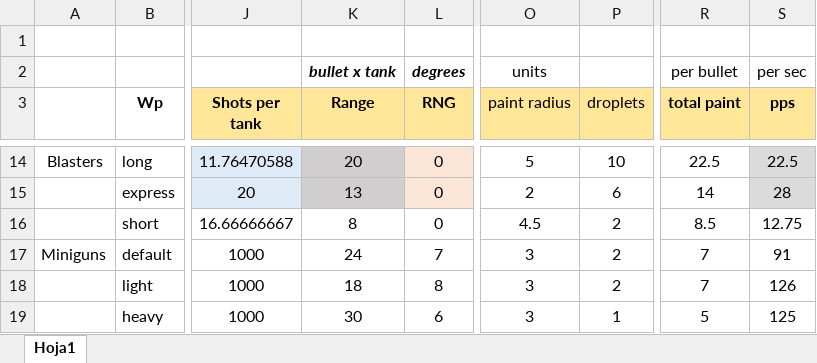
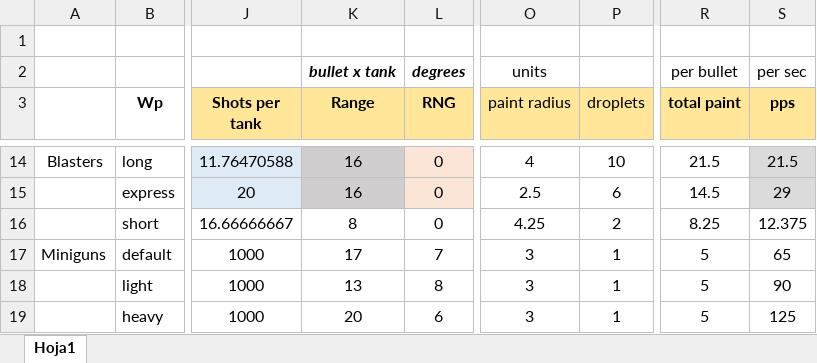
Before and after one commit to Dani-24/MultiplayerPrototype, an Excel workbook: Other/weaponsBalance.xlsx, sheet Hoja1, drawn as a sheet; only a part is shown, gaps mark what is left out; values as stored, in another font and other column widths than the file's, no borders; the diff covers the shown part only; the diff names each change by its address in the sheet, - before the commit and + after, or states it on an @@ line.

```diff
--- a/Other/weaponsBalance.xlsx (sheet Hoja1)
+++ b/Other/weaponsBalance.xlsx (sheet Hoja1)
-K14 (Range): 20
+K14 (Range): 16
-O14 (paint radius): 5
+O14 (paint radius): 4
-R14 (total paint): 22.5
+R14 (total paint): 21.5
-S14 (pps): 22.5
+S14 (pps): 21.5
-K15 (Range): 13
+K15 (Range): 16
-O15 (paint radius): 2
+O15 (paint radius): 2.5
-R15 (total paint): 14
+R15 (total paint): 14.5
-S15 (pps): 28
+S15 (pps): 29
-O16 (paint radius): 4.5
+O16 (paint radius): 4.25
-R16 (total paint): 8.5
+R16 (total paint): 8.25
-S16 (pps): 12.75
+S16 (pps): 12.375
-K17 (Range): 24
+K17 (Range): 17
-P17:P18 (droplets): 2
+P17:P18 (droplets): 1
-R17:R18 (total paint): 7
+R17:R18 (total paint): 5
-S17 (pps): 91
+S17 (pps): 65
-K18 (Range): 18
+K18 (Range): 13
-S18 (pps): 126
+S18 (pps): 90
-K19 (Range): 30
+K19 (Range): 20
```
Also changed, not shown: 58 edited cells elsewhere in this sheet, 35 other files.
